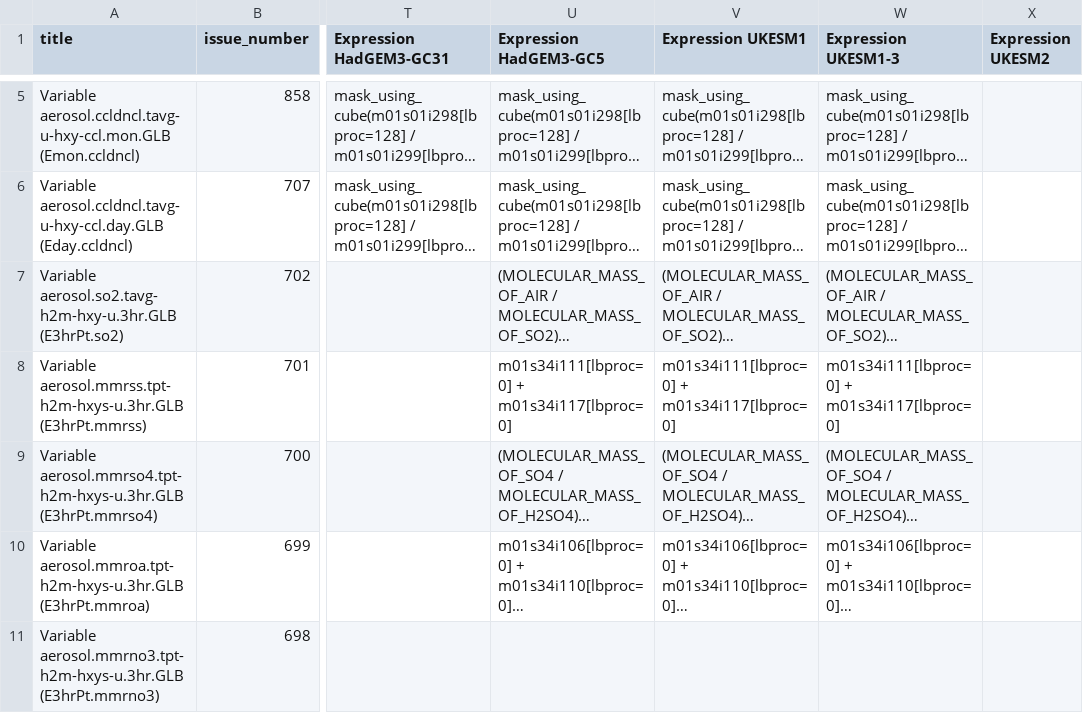
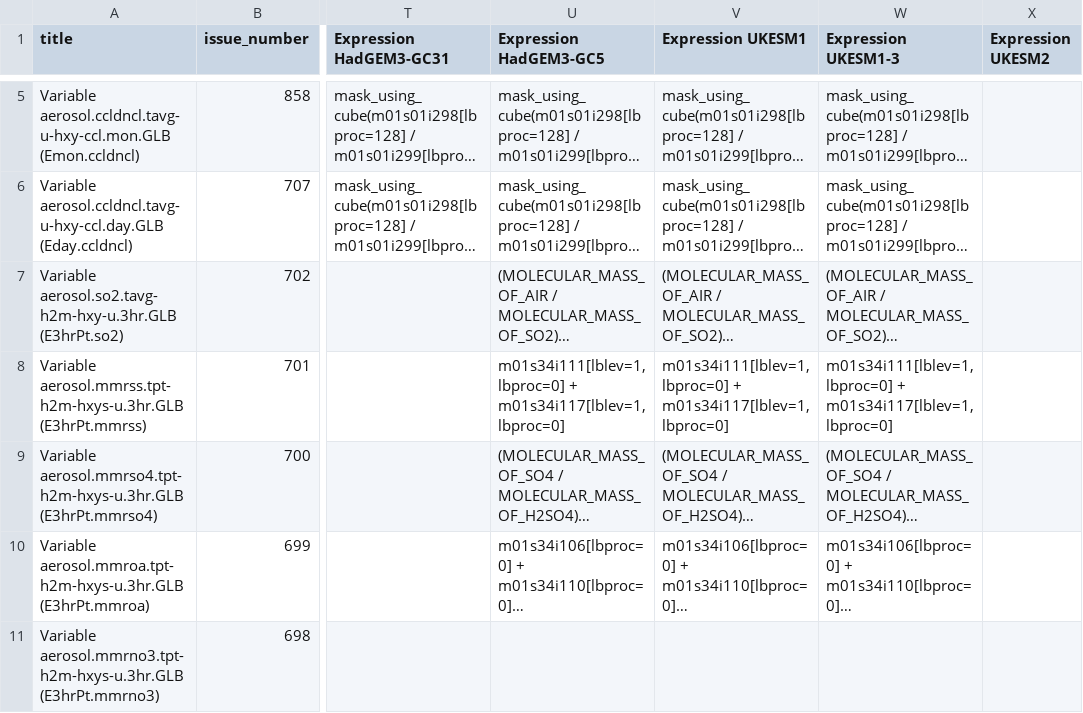
Before and after one commit to UKNCSP/CDDS-CMIP7-mappings, a CSV file: data/aerosol_mappings.csv, drawn as a sheet; only a part is shown, gaps mark what is left out; long unchanged cells end in …; the diff names each change by its address in the sheet, - before the commit and + after, or states it on an @@ line.

```diff
--- a/data/aerosol_mappings.csv
+++ b/data/aerosol_mappings.csv
-U8 (Expression HadGEM3-GC5): m01s34i111[lbproc=0] + m01s34i117[lbproc=0]
+U8 (Expression HadGEM3-GC5): m01s34i111[lblev=1, lbproc=0] + m01s34i117[lblev=1, lbproc=0]
-V8 (Expression UKESM1): m01s34i111[lbproc=0] + m01s34i117[lbproc=0]
+V8 (Expression UKESM1): m01s34i111[lblev=1, lbproc=0] + m01s34i117[lblev=1, lbproc=0]
-W8 (Expression UKESM1-3): m01s34i111[lbproc=0] + m01s34i117[lbproc=0]
+W8 (Expression UKESM1-3): m01s34i111[lblev=1, lbproc=0] + m01s34i117[lblev=1, lbproc=0]
```
Also changed, not shown: data/aerosol_mappings_new.csv, 2 other files.
